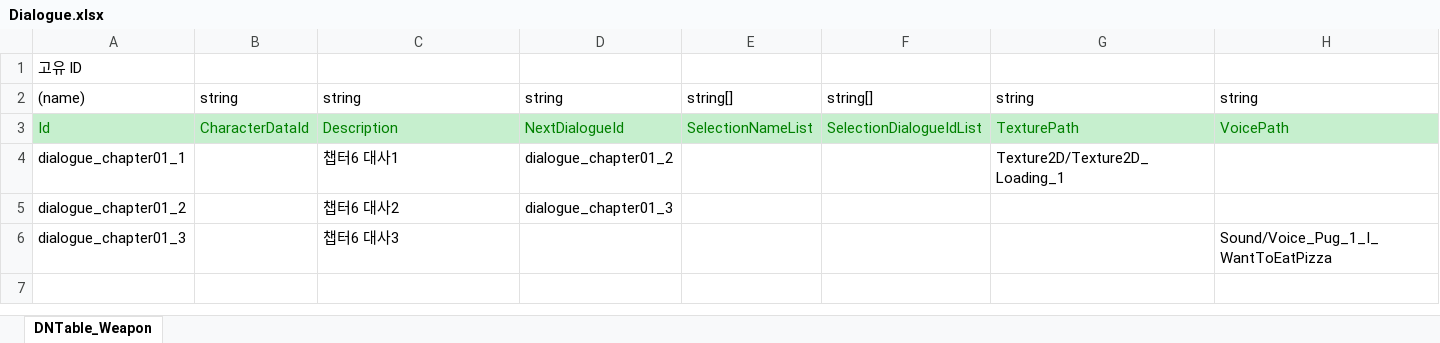
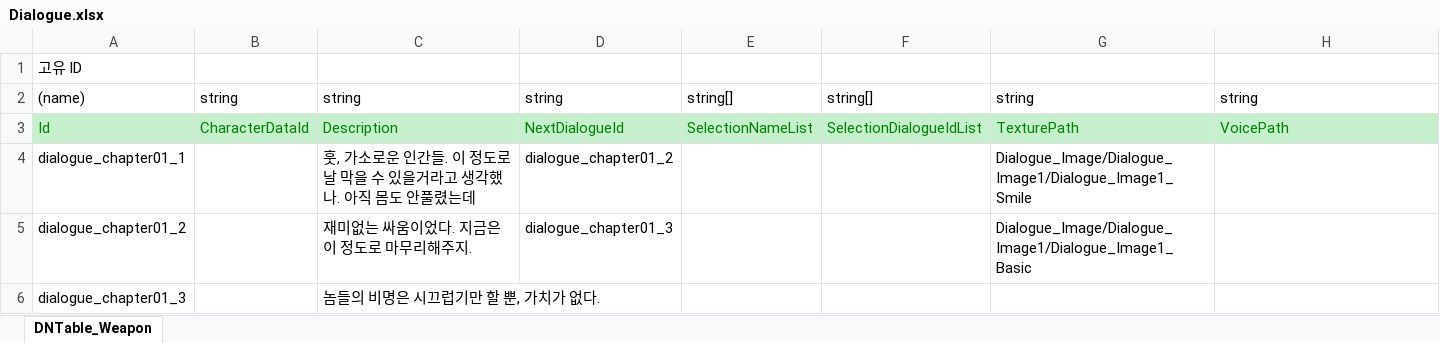
Before and after one commit to AxoSym2/2DMainProject, an Excel workbook: JsonConverter/ExcelFiles/Dialogue.xlsx, sheet DNTable_Weapon, drawn as a sheet; values as stored, in another font and other column widths than the file's, no borders; the diff names each change by its address in the sheet, - before the commit and + after, or states it on an @@ line.

```diff
--- a/JsonConverter/ExcelFiles/Dialogue.xlsx (sheet DNTable_Weapon)
+++ b/JsonConverter/ExcelFiles/Dialogue.xlsx (sheet DNTable_Weapon)
-C4: 챕터6 대사1
+C4: 훗, 가소로운 인간들. 이 정도로 날 막을 수 있을거라고 생각했나. 아직 몸도 안풀렸는데
-G4: Texture2D/Texture2D_Loading_1
+G4: Dialogue_Image/Dialogue_Image1/Dialogue_Image1_Smile
-C5: 챕터6 대사2
+C5: 재미없는 싸움이었다. 지금은 이 정도로 마무리해주지.
-G5: (empty)
+G5: Dialogue_Image/Dialogue_Image1/Dialogue_Image1_Basic
-C6: 챕터6 대사3
+C6: 놈들의 비명은 시끄럽기만 할 뿐, 가치가 없다.
-H6: Sound/Voice_Pug_1_I_WantToEatPizza
+H6: (empty)
```
Also changed, not shown: 7 other files.
